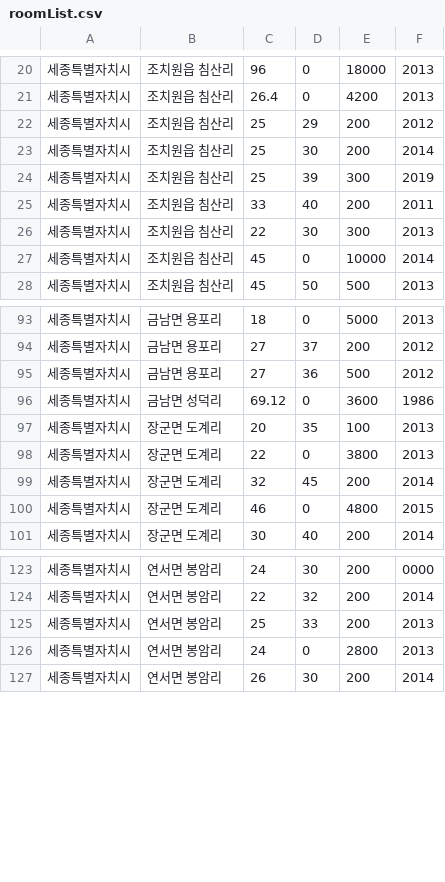
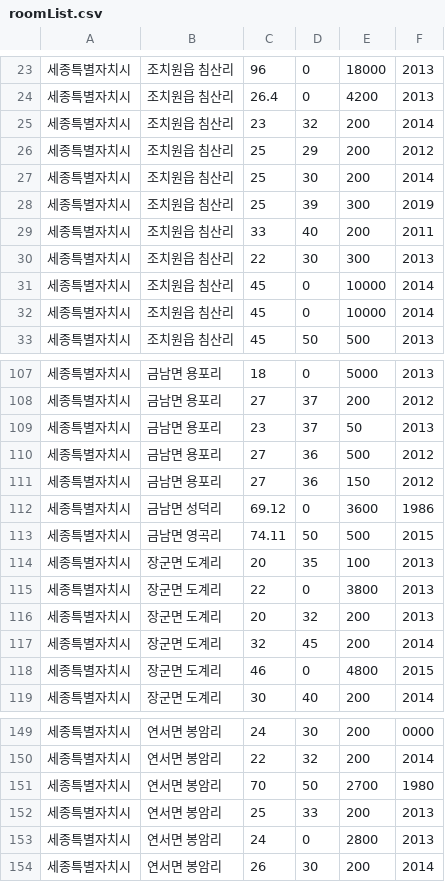
Before and after one commit to CodeByO/aics201-22s-team03, a CSV file: modules/package/roomList.csv, drawn as a sheet; only a part is shown, gaps mark what is left out; the diff covers the shown part only; the diff names each change by its address in the sheet, - before the commit and + after, or states it on an @@ line.

```diff
--- a/modules/package/roomList.csv
+++ b/modules/package/roomList.csv
+row 25: 세종특별자치시 | 조치원읍 침산리 | 23 | 32 | 200 | 2014
+row 31: 세종특별자치시 | 조치원읍 침산리 | 45 | 0 | 10000 | 2014
+row 109: 세종특별자치시 | 금남면 용포리 | 23 | 37 | 50 | 2013
+row 111: 세종특별자치시 | 금남면 용포리 | 27 | 36 | 150 | 2012
+row 113: 세종특별자치시 | 금남면 영곡리 | 74.11 | 50 | 500 | 2015
+row 116: 세종특별자치시 | 장군면 도계리 | 20 | 32 | 200 | 2013
+row 151: 세종특별자치시 | 연서면 봉암리 | 70 | 50 | 2700 | 1980
```
Also changed, not shown: 20 added rows and 2 moved rows elsewhere in this file.
